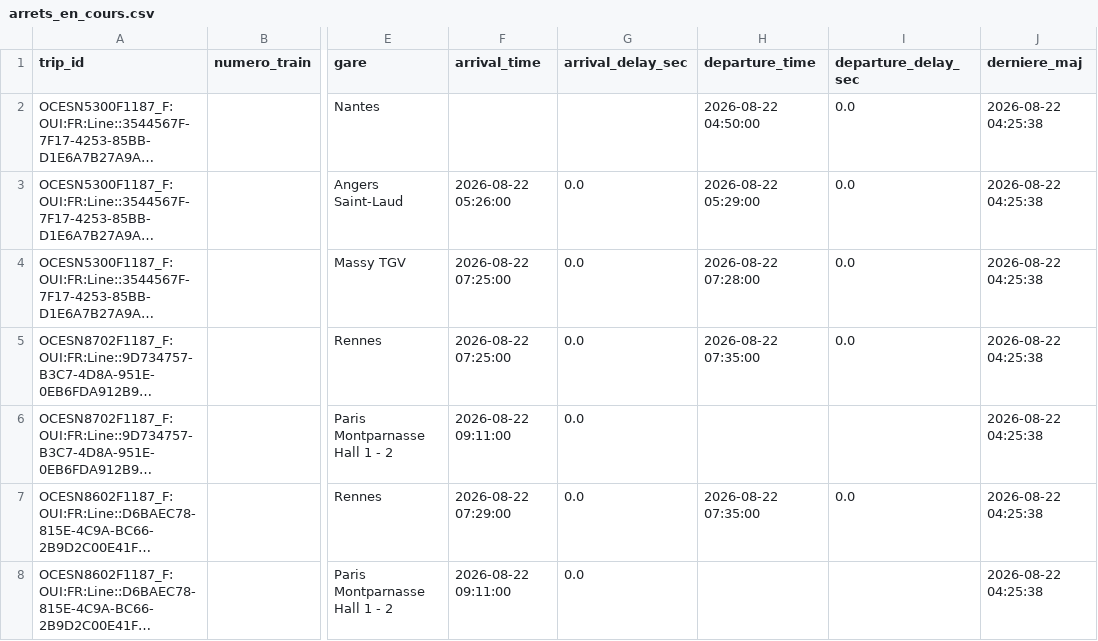
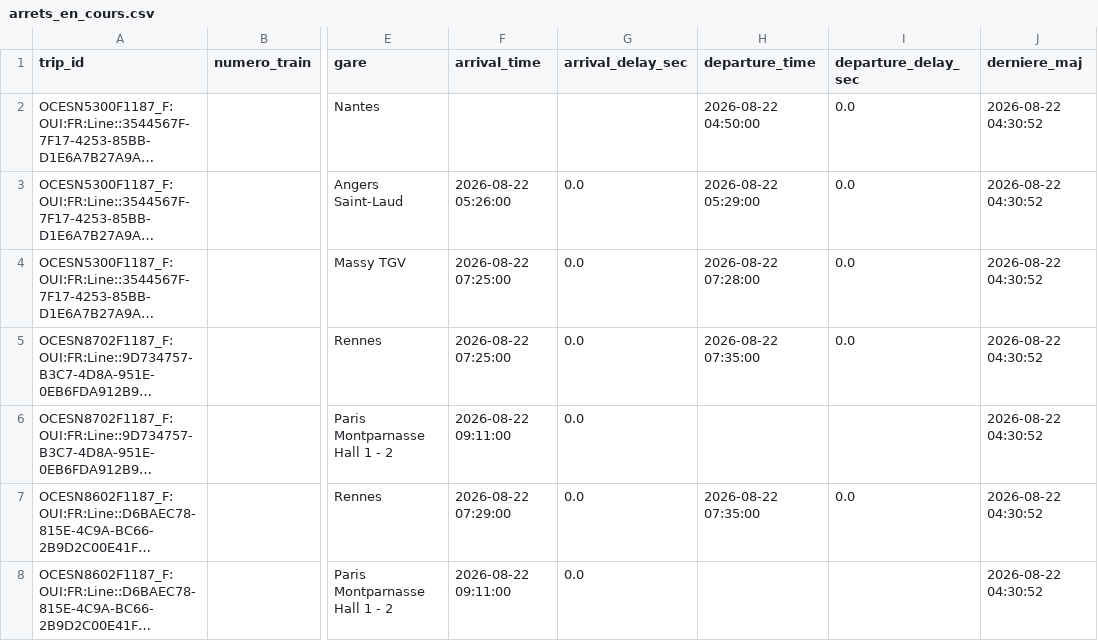
Before and after one commit to lflachot-dotcom/retards-trains, a CSV file: data/arrets_en_cours.csv, drawn as a sheet; only a part is shown, gaps mark what is left out; long unchanged cells end in …; the diff names each change by its address in the sheet, - before the commit and + after, or states it on an @@ line.

```diff
--- a/data/arrets_en_cours.csv
+++ b/data/arrets_en_cours.csv
-J2:J8 (derniere_maj): 2026-08-22 04:25:38
+J2:J8 (derniere_maj): 2026-08-22 04:30:52
```
